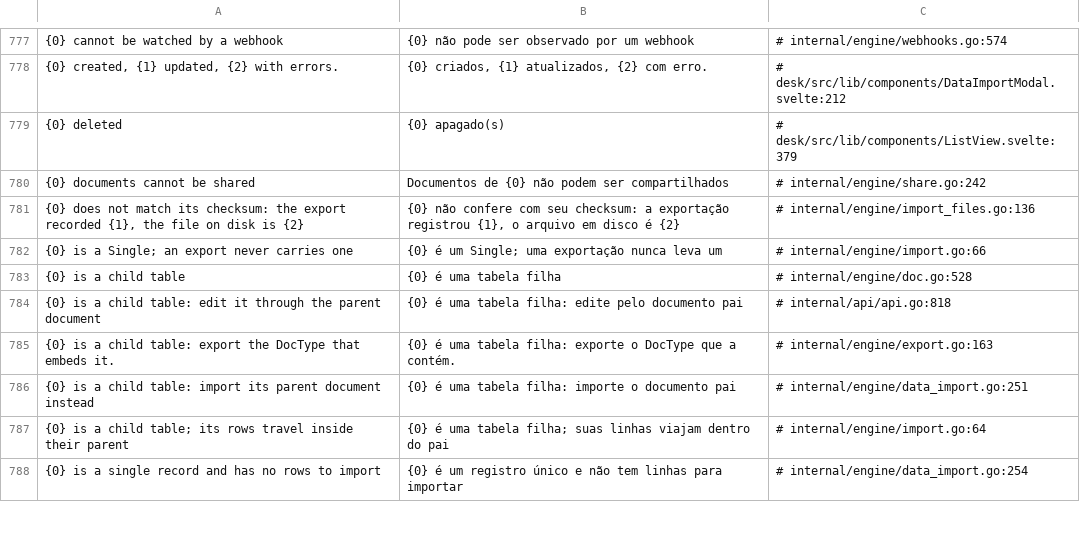
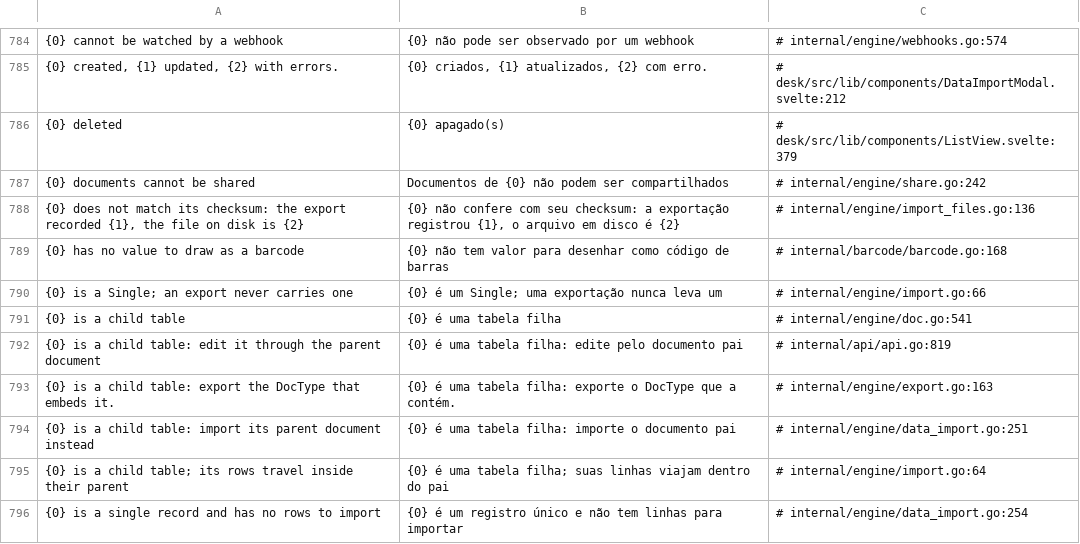
Before and after one commit to jrvidotti/ddcore, a CSV file: core/translations/pt-BR.csv, drawn as a sheet; only a part is shown, gaps mark what is left out; addresses are those after the commit; the diff covers the shown part only; the diff names each change by its address in the sheet, - before the commit and + after, or states it on an @@ line.

```diff
--- a/core/translations/pt-BR.csv
+++ b/core/translations/pt-BR.csv
+row 789: {0} has no value to draw as a barcode | {0} não tem valor para desenhar como código de barras | # internal/barcode/barcode.go:168
-C791: # internal/engine/doc.go:528
+C791: # internal/engine/doc.go:541
-C792: # internal/api/api.go:818
+C792: # internal/api/api.go:819
```
Also changed, not shown: 10 added rows and 96 edited cells elsewhere in this file, 39 other files.
